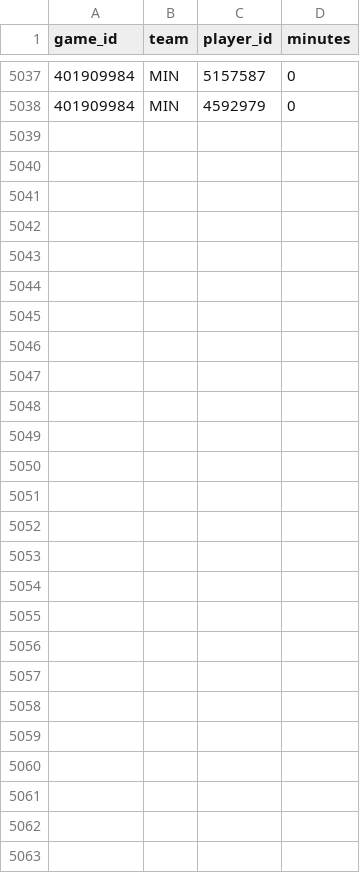
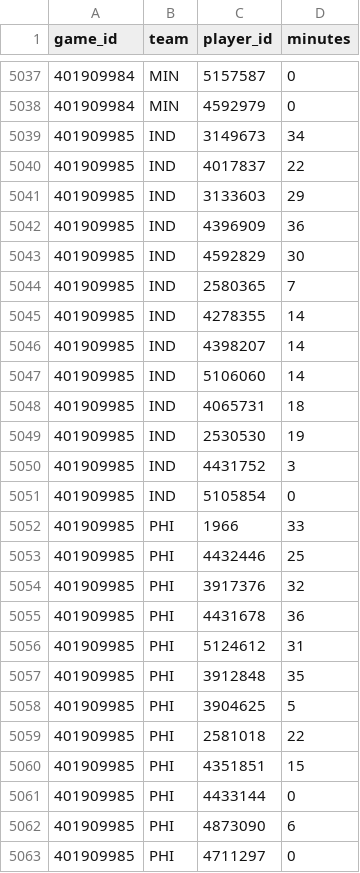
Before and after one commit to lifeisgreat07/NFL-Model-2, a CSV file: data/nba/history/minutes_2026.csv, drawn as a sheet; only a part is shown, gaps mark what is left out; the diff names each change by its address in the sheet, - before the commit and + after, or states it on an @@ line.

```diff
--- a/data/nba/history/minutes_2026.csv
+++ b/data/nba/history/minutes_2026.csv
+row 5039: 401909985 | IND | 3149673 | 34
+row 5040: 401909985 | IND | 4017837 | 22
+row 5041: 401909985 | IND | 3133603 | 29
+row 5042: 401909985 | IND | 4396909 | 36
+row 5043: 401909985 | IND | 4592829 | 30
+row 5044: 401909985 | IND | 2580365 | 7
+row 5045: 401909985 | IND | 4278355 | 14
+row 5046: 401909985 | IND | 4398207 | 14
+row 5047: 401909985 | IND | 5106060 | 14
+row 5048: 401909985 | IND | 4065731 | 18
+row 5049: 401909985 | IND | 2530530 | 19
+row 5050: 401909985 | IND | 4431752 | 3
+row 5051: 401909985 | IND | 5105854 | 0
+row 5052: 401909985 | PHI | 1966 | 33
+row 5053: 401909985 | PHI | 4432446 | 25
+row 5054: 401909985 | PHI | 3917376 | 32
+row 5055: 401909985 | PHI | 4431678 | 36
+row 5056: 401909985 | PHI | 5124612 | 31
+row 5057: 401909985 | PHI | 3912848 | 35
+row 5058: 401909985 | PHI | 3904625 | 5
+row 5059: 401909985 | PHI | 2581018 | 22
+row 5060: 401909985 | PHI | 4351851 | 15
+row 5061: 401909985 | PHI | 4433144 | 0
+row 5062: 401909985 | PHI | 4873090 | 6
+row 5063: 401909985 | PHI | 4711297 | 0
```
Also changed, not shown: data/nba/history/games_2026.csv, 8 other files.
